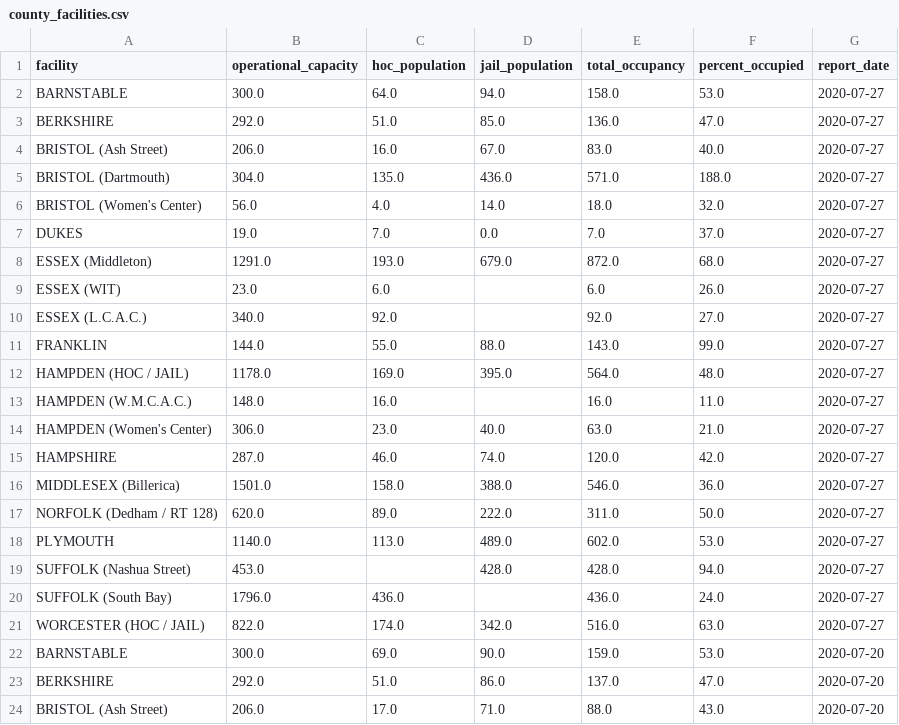
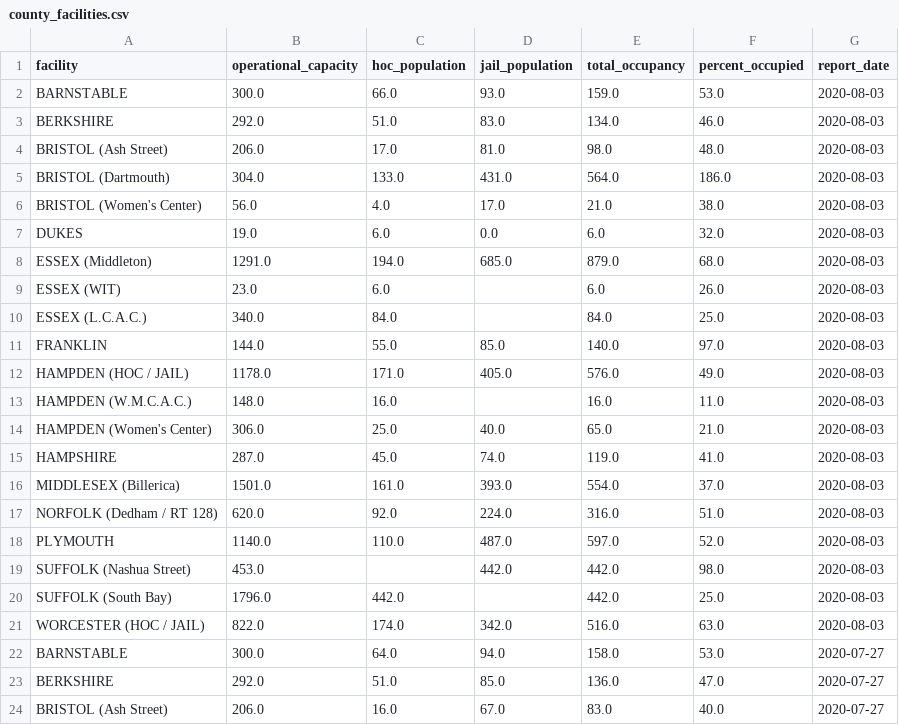
Before and after one commit to jacoblurye/mass-incarceration, a CSV file: data/county_facilities.csv, drawn as a sheet; only a part is shown; the shorter side is filled out with more unchanged rows.

```diff
--- a/data/county_facilities.csv
+++ b/data/county_facilities.csv
@@ -1,2 +1,22 @@
 facility,operational_capacity,hoc_population,jail_population,total_occupancy,percent_occupied,report_date
+BARNSTABLE,300.0,66.0,93.0,159.0,53.0,2020-08-03
+BERKSHIRE,292.0,51.0,83.0,134.0,46.0,2020-08-03
+BRISTOL (Ash Street),206.0,17.0,81.0,98.0,48.0,2020-08-03
+BRISTOL (Dartmouth),304.0,133.0,431.0,564.0,186.0,2020-08-03
+BRISTOL (Women's Center),56.0,4.0,17.0,21.0,38.0,2020-08-03
+DUKES,19.0,6.0,0.0,6.0,32.0,2020-08-03
+ESSEX (Middleton),1291.0,194.0,685.0,879.0,68.0,2020-08-03
+ESSEX (WIT),23.0,6.0,,6.0,26.0,2020-08-03
+ESSEX (L.C.A.C.),340.0,84.0,,84.0,25.0,2020-08-03
+FRANKLIN,144.0,55.0,85.0,140.0,97.0,2020-08-03
+HAMPDEN (HOC / JAIL),1178.0,171.0,405.0,576.0,49.0,2020-08-03
+HAMPDEN (W.M.C.A.C.),148.0,16.0,,16.0,11.0,2020-08-03
+HAMPDEN (Women's Center),306.0,25.0,40.0,65.0,21.0,2020-08-03
+HAMPSHIRE,287.0,45.0,74.0,119.0,41.0,2020-08-03
+MIDDLESEX (Billerica),1501.0,161.0,393.0,554.0,37.0,2020-08-03
+NORFOLK (Dedham / RT 128),620.0,92.0,224.0,316.0,51.0,2020-08-03
+PLYMOUTH,1140.0,110.0,487.0,597.0,52.0,2020-08-03
+SUFFOLK (Nashua Street),453.0,,442.0,442.0,98.0,2020-08-03
+SUFFOLK (South Bay),1796.0,442.0,,442.0,25.0,2020-08-03
+WORCESTER (HOC / JAIL),822.0,174.0,342.0,516.0,63.0,2020-08-03
 BARNSTABLE,300.0,64.0,94.0,158.0,53.0,2020-07-27
```
Also changed, not shown: data/doc_facilities.csv, 1 other file.
